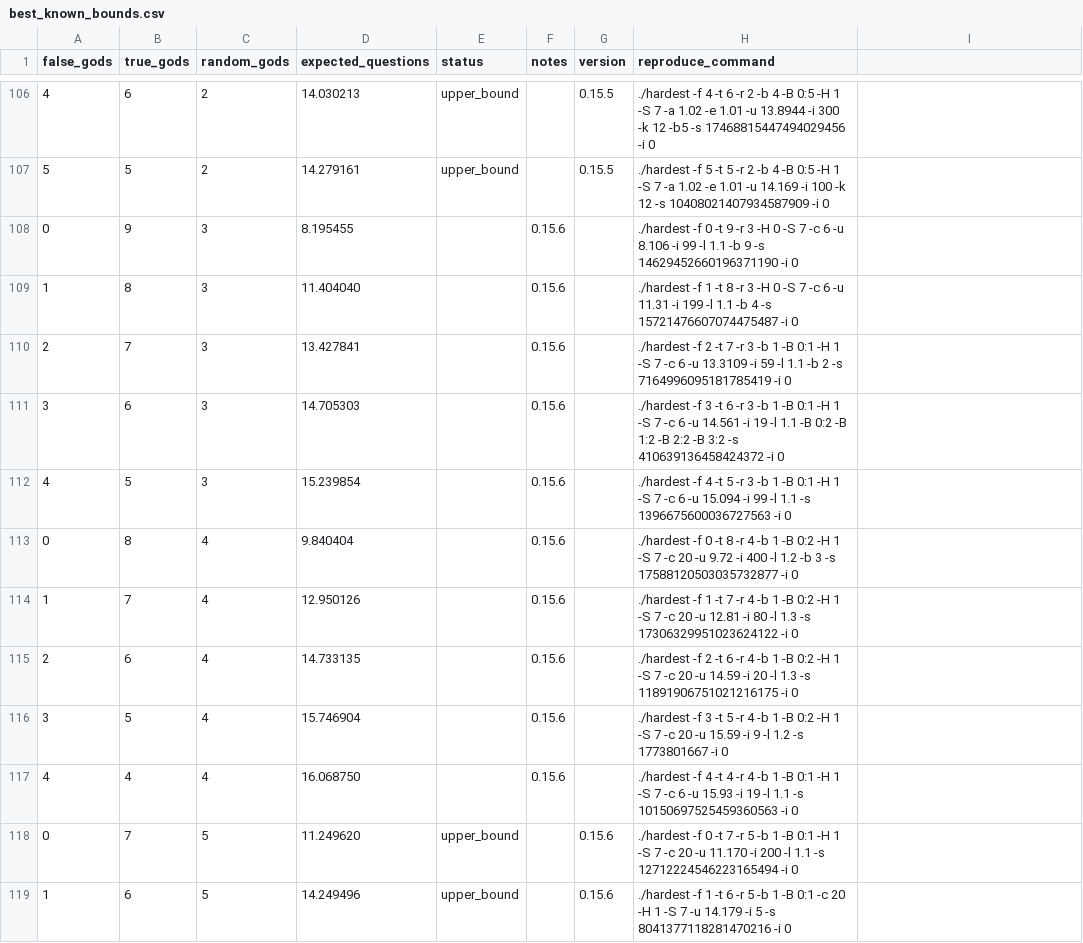
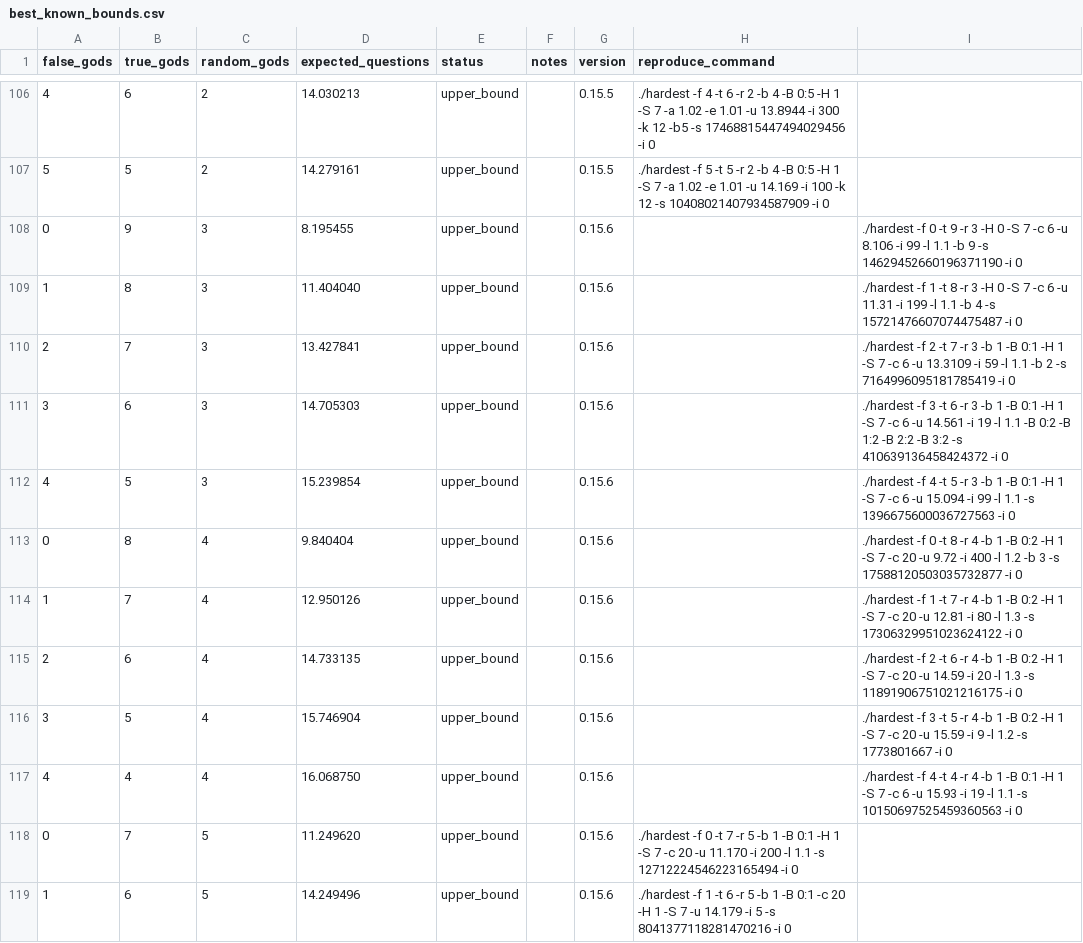
Before and after one commit to DanielVallstrom/hardest, a CSV file: best_known_bounds.csv, drawn as a sheet; only a part is shown, gaps mark what is left out.

Commit message:
Added missing descriptions

```diff
--- a/best_known_bounds.csv
+++ b/best_known_bounds.csv
@@ -107,12 +107,12 @@ false_gods,true_gods,random_gods,expected_questions,status,notes,version,reprodu
 5,5,2,14.279161,upper_bound,,0.15.5,./hardest -f 5 -t 5 -r 2 -b 4 -B 0:5 -H 1 -S 7 -a 1.02 -e 1.01 -u 14.169 -i 100 -k 12 -s 10408021407934587909 -i 0
-0,9,3,8.195455,,0.15.6,,./hardest -f 0 -t 9 -r 3 -H 0 -S 7 -c 6 -u 8.106 -i 99 -l 1.1 -b 9 -s 14629452660196371190 -i 0
-1,8,3,11.404040,,0.15.6,,./hardest -f 1 -t 8 -r 3 -H 0 -S 7 -c 6 -u 11.31 -i 199 -l 1.1 -b 4 -s 15721476607074475487 -i 0
-2,7,3,13.427841,,0.15.6,,./hardest -f 2 -t 7 -r 3 -b 1 -B 0:1 -H 1 -S 7 -c 6 -u 13.3109 -i 59 -l 1.1 -b 2 -s 7164996095181785419 -i 0
-3,6,3,14.705303,,0.15.6,,./hardest -f 3 -t 6 -r 3 -b 1 -B 0:1 -H 1 -S 7 -c 6 -u 14.561 -i 19 -l 1.1 -B 0:2 -B 1:2 -B 2:2 -B 3:2 -s 410639136458424372 -i 0
-4,5,3,15.239854,,0.15.6,,./hardest -f 4 -t 5 -r 3 -b 1 -B 0:1 -H 1 -S 7 -c 6 -u 15.094 -i 99 -l 1.1 -s 1396675600036727563 -i 0
-0,8,4,9.840404,,0.15.6,,./hardest -f 0 -t 8 -r 4 -b 1 -B 0:2 -H 1 -S 7 -c 20 -u 9.72 -i 400 -l 1.2 -b 3 -s 17588120503035732877 -i 0
-1,7,4,12.950126,,0.15.6,,./hardest -f 1 -t 7 -r 4 -b 1 -B 0:2 -H 1 -S 7 -c 20 -u 12.81 -i 80 -l 1.3 -s 17306329951023624122 -i 0
-2,6,4,14.733135,,0.15.6,,./hardest -f 2 -t 6 -r 4 -b 1 -B 0:2 -H 1 -S 7 -c 20 -u 14.59 -i 20 -l 1.3 -s 11891906751021216175 -i 0
-3,5,4,15.746904,,0.15.6,,./hardest -f 3 -t 5 -r 4 -b 1 -B 0:2 -H 1 -S 7 -c 20 -u 15.59 -i 9 -l 1.2 -s 1773801667 -i 0
-4,4,4,16.068750,,0.15.6,,./hardest -f 4 -t 4 -r 4 -b 1 -B 0:1 -H 1 -S 7 -c 6 -u 15.93 -i 19 -l 1.1 -s 10150697525459360563 -i 0
+0,9,3,8.195455,upper_bound,,0.15.6,,./hardest -f 0 -t 9 -r 3 -H 0 -S 7 -c 6 -u 8.106 -i 99 -l 1.1 -b 9 -s 14629452660196371190 -i 0
+1,8,3,11.404040,upper_bound,,0.15.6,,./hardest -f 1 -t 8 -r 3 -H 0 -S 7 -c 6 -u 11.31 -i 199 -l 1.1 -b 4 -s 15721476607074475487 -i 0
+2,7,3,13.427841,upper_bound,,0.15.6,,./hardest -f 2 -t 7 -r 3 -b 1 -B 0:1 -H 1 -S 7 -c 6 -u 13.3109 -i 59 -l 1.1 -b 2 -s 7164996095181785419 -i 0
+3,6,3,14.705303,upper_bound,,0.15.6,,./hardest -f 3 -t 6 -r 3 -b 1 -B 0:1 -H 1 -S 7 -c 6 -u 14.561 -i 19 -l 1.1 -B 0:2 -B 1:2 -B 2:2 -B 3:2 -s 410639136458424372 -i 0
+4,5,3,15.239854,upper_bound,,0.15.6,,./hardest -f 4 -t 5 -r 3 -b 1 -B 0:1 -H 1 -S 7 -c 6 -u 15.094 -i 99 -l 1.1 -s 1396675600036727563 -i 0
+0,8,4,9.840404,upper_bound,,0.15.6,,./hardest -f 0 -t 8 -r 4 -b 1 -B 0:2 -H 1 -S 7 -c 20 -u 9.72 -i 400 -l 1.2 -b 3 -s 17588120503035732877 -i 0
+1,7,4,12.950126,upper_bound,,0.15.6,,./hardest -f 1 -t 7 -r 4 -b 1 -B 0:2 -H 1 -S 7 -c 20 -u 12.81 -i 80 -l 1.3 -s 17306329951023624122 -i 0
+2,6,4,14.733135,upper_bound,,0.15.6,,./hardest -f 2 -t 6 -r 4 -b 1 -B 0:2 -H 1 -S 7 -c 20 -u 14.59 -i 20 -l 1.3 -s 11891906751021216175 -i 0
+3,5,4,15.746904,upper_bound,,0.15.6,,./hardest -f 3 -t 5 -r 4 -b 1 -B 0:2 -H 1 -S 7 -c 20 -u 15.59 -i 9 -l 1.2 -s 1773801667 -i 0
+4,4,4,16.068750,upper_bound,,0.15.6,,./hardest -f 4 -t 4 -r 4 -b 1 -B 0:1 -H 1 -S 7 -c 6 -u 15.93 -i 19 -l 1.1 -s 10150697525459360563 -i 0
 0,7,5,11.249620,upper_bound,,0.15.6,./hardest -f 0 -t 7 -r 5 -b 1 -B 0:1 -H 1 -S 7 -c 20 -u 11.170 -i 200 -l 1.1 -s 12712224546223165494 -i 0
```
